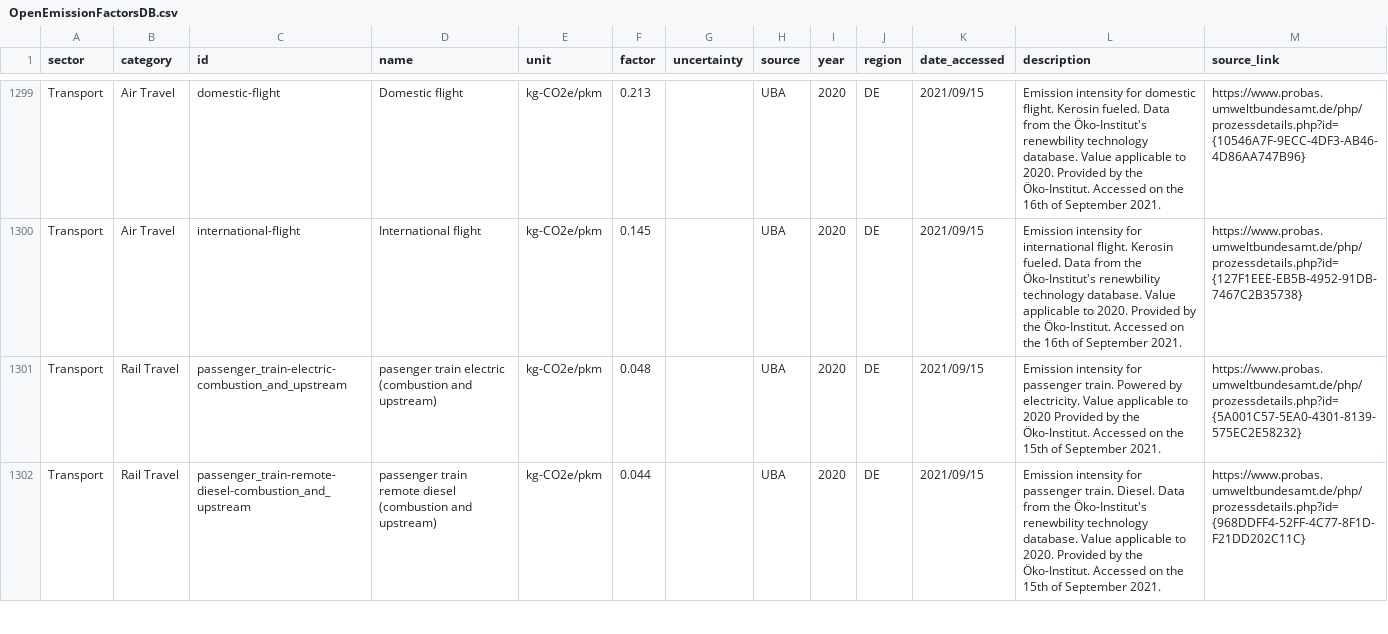
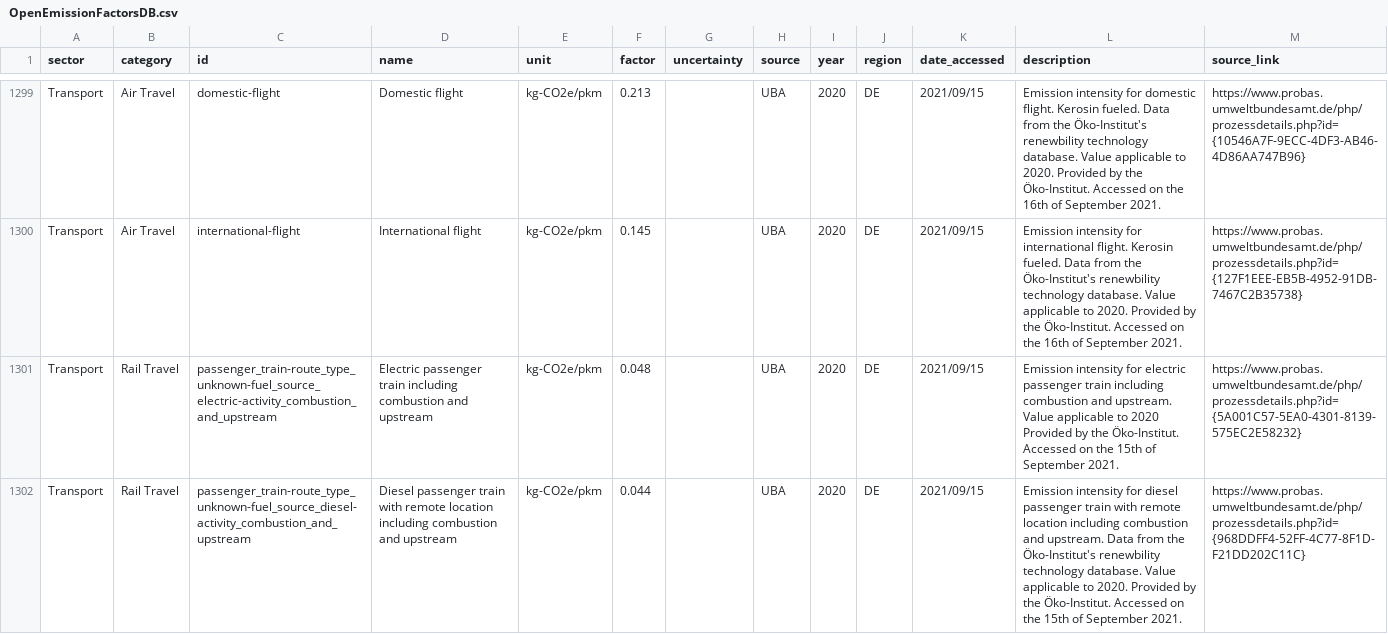
Before and after one commit to platy/Open-Emission-Factors-DB, a CSV file: OpenEmissionFactorsDB.csv, drawn as a sheet; only a part is shown, gaps mark what is left out; the diff covers the shown part only.

```diff
--- a/OpenEmissionFactorsDB.csv
+++ b/OpenEmissionFactorsDB.csv
@@ -1300,3 +1300,3 @@ Transport,Air Travel,domestic-flight,Domestic flight,kg-CO2e/pkm,0.213,,UBA,2020
 Transport,Air Travel,international-flight,International flight,kg-CO2e/pkm,0.145,,UBA,2020,DE,2021/09/15,Emission intensity for international flight. Kerosin fueled. Data from the Öko-Institut's renewbility technology database. Value applicable to 2020. Provided by the Öko-Institut. Accessed on the 16th of September 2021.,https://www.probas.umweltbundesamt.de/php/prozessdetails.php?id={127F1EEE-EB5B-4952-91DB-7467C2B35738}
-Transport,Rail Travel,passenger_train-electric-combustion_and_upstream,pasenger train electric (combustion and upstream),kg-CO2e/pkm,0.048,,UBA,2020,DE,2021/09/15,Emission intensity for passenger train. Powered by electricity. Value applicable to 2020 Provided by the Öko-Institut. Accessed on the 15th of September 2021.,https://www.probas.umweltbundesamt.de/php/prozessdetails.php?id={5A001C57-5EA0-4301-8139-575EC2E58232}
-Transport,Rail Travel,passenger_train-remote-diesel-combustion_and_upstream,passenger train remote diesel (combustion and upstream),kg-CO2e/pkm,0.044,,UBA,2020,DE,2021/09/15,Emission intensity for passenger train. Diesel. Data from the Öko-Institut's renewbility technology database. Value applicable to 2020. Provided by the Öko-Institut. Accessed on the 15th of September 2021.,https://www.probas.umweltbundesamt.de/php/prozessdetails.php?id={968DDFF4-52FF-4C77-8F1D-F21DD202C11C}
+Transport,Rail Travel,passenger_train-route_type_unknown-fuel_source_electric-activity_combustion_and_upstream,Electric passenger train including combustion and upstream,kg-CO2e/pkm,0.048,,UBA,2020,DE,2021/09/15,Emission intensity for electric passenger train including combustion and upstream. Value applicable to 2020 Provided by the Öko-Institut. Accessed on the 15th of September 2021.,https://www.probas.umweltbundesamt.de/php/prozessdetails.php?id={5A001C57-5EA0-4301-8139-575EC2E58232}
+Transport,Rail Travel,passenger_train-route_type_unknown-fuel_source_diesel-activity_combustion_and_upstream,Diesel passenger train with remote location including combustion and upstream,kg-CO2e/pkm,0.044,,UBA,2020,DE,2021/09/15,Emission intensity for diesel passenger train with remote location including combustion and upstream. Data from the Öko-Institut's renewbility technology database. Value applicable to 2020. Provided by the Öko-Institut. Accessed on the 15th of September 2021.,https://www.probas.umweltbundesamt.de/php/prozessdetails.php?id={968DDFF4-52FF-4C77-8F1D-F21DD202C11C}
```
Also changed, not shown: 74 edited cells elsewhere in this file.
